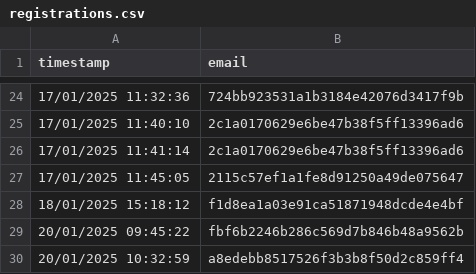
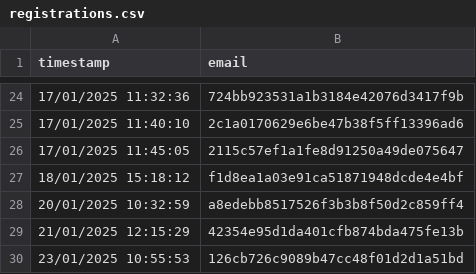
Before and after one commit to UPPMAX/uppmax_intro_python, a CSV file: docs/data/20250304/registrations.csv, drawn as a sheet; only a part is shown, gaps mark what is left out; removed rows and columns are numbered as before the commit, all else as after; the diff names each change by its address in the sheet, - before the commit and + after, or states it on an @@ line.

```diff
--- a/docs/data/20250304/registrations.csv
+++ b/docs/data/20250304/registrations.csv
-row 26: 17/01/2025 11:41:14 | 2c1a0170629e6be47b38f5ff13396ad6
-row 29: 20/01/2025 09:45:22 | fbf6b2246b286c569d7b846b48a9562b
+row 29: 21/01/2025 12:15:29 | 42354e95d1da401cfb874bda475fe13b
+row 30: 23/01/2025 10:55:53 | 126cb726c9089b47cc48f01d2d1a51bd
```
Also changed, not shown: 4 other files.
